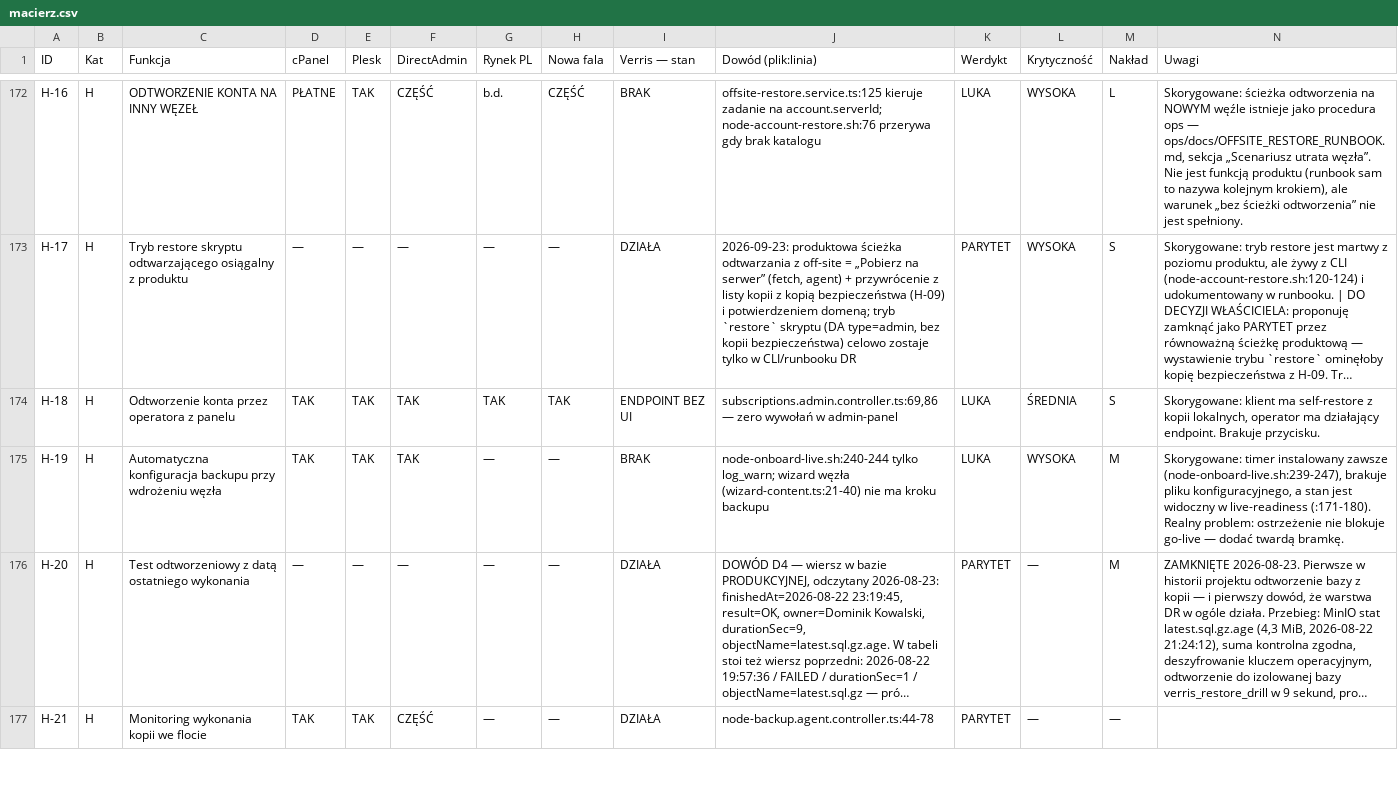
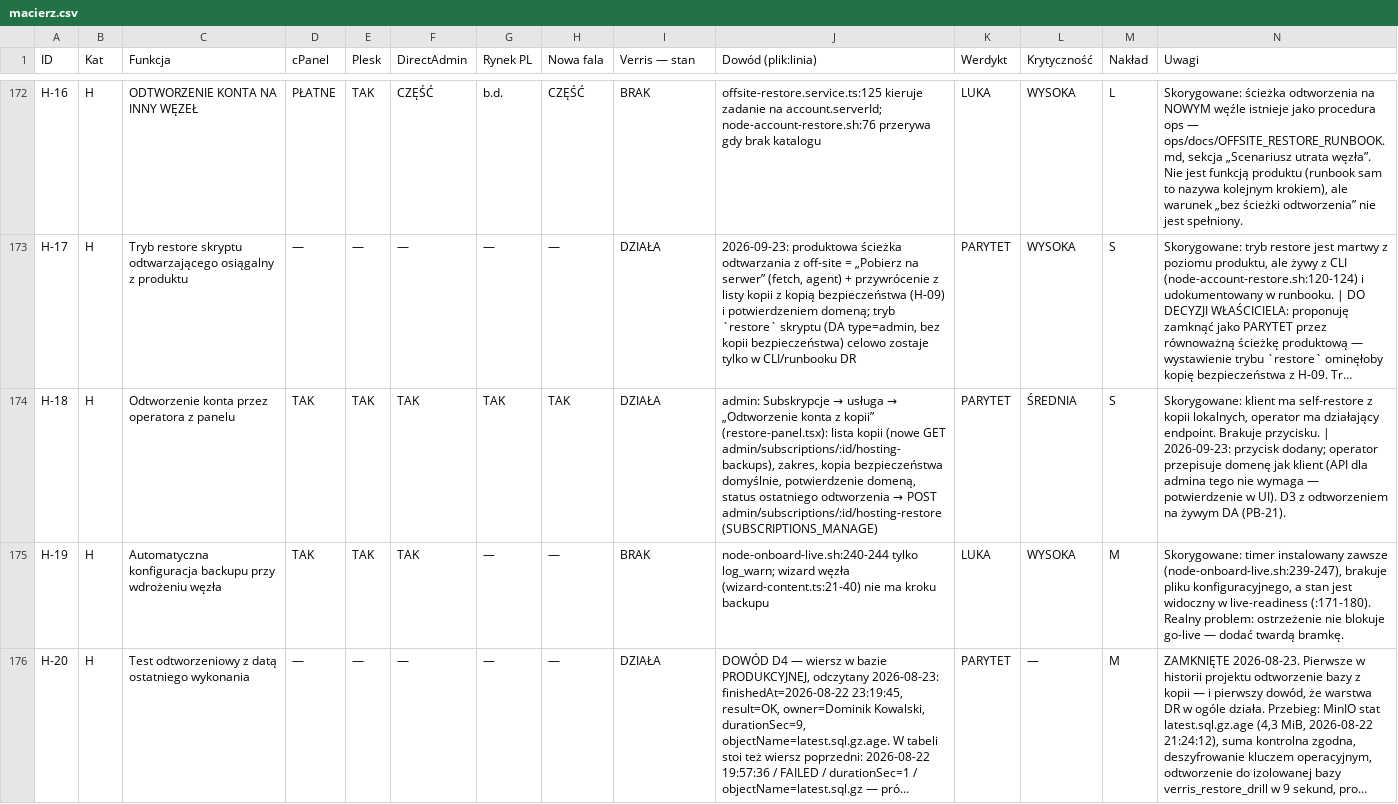
Before and after one commit to dominik-hvln/verris, a CSV file: audyt/dane/macierz.csv, drawn as a sheet; only a part is shown, gaps mark what is left out; the shorter side is filled out with more unchanged rows; long unchanged cells end in …; the diff names each change by its address in the sheet, - before the commit and + after, or states it on an @@ line.

```diff
--- a/audyt/dane/macierz.csv
+++ b/audyt/dane/macierz.csv
-I174 (Verris — stan): ENDPOINT BEZ UI
+I174 (Verris — stan): DZIAŁA
@@ J174 (Dowód (plik:linia)): subscriptions.admin.controller.ts:69,86 — zero wywołań w admin-panel → admin: Subskrypcje → usługa → „Odtworzenie konta z kopii” (restore-panel.tsx): lista kopii (nowe GET admin/subscriptions/:id/hosting-backups), zakres, kopia bezpieczeństwa domyślnie, potwierdzenie domeną, status ostatniego odtworzenia → POST admin/subscriptions/:id/hosting-restore (SUBSCRIPTIONS_MANAGE) @@
-K174 (Werdykt): LUKA
+K174 (Werdykt): PARYTET
-N174 (Uwagi): …Brakuje przycisku.
+N174 (Uwagi): …Brakuje przycisku. | 2026-09-23: przycisk dodany; operator przepisuje domenę jak klient (API dla admina tego nie wymaga — potwierdzenie w UI). D3 z odtworzeniem na żywym DA (PB-21).
```
Also changed, not shown: 4 other files.
